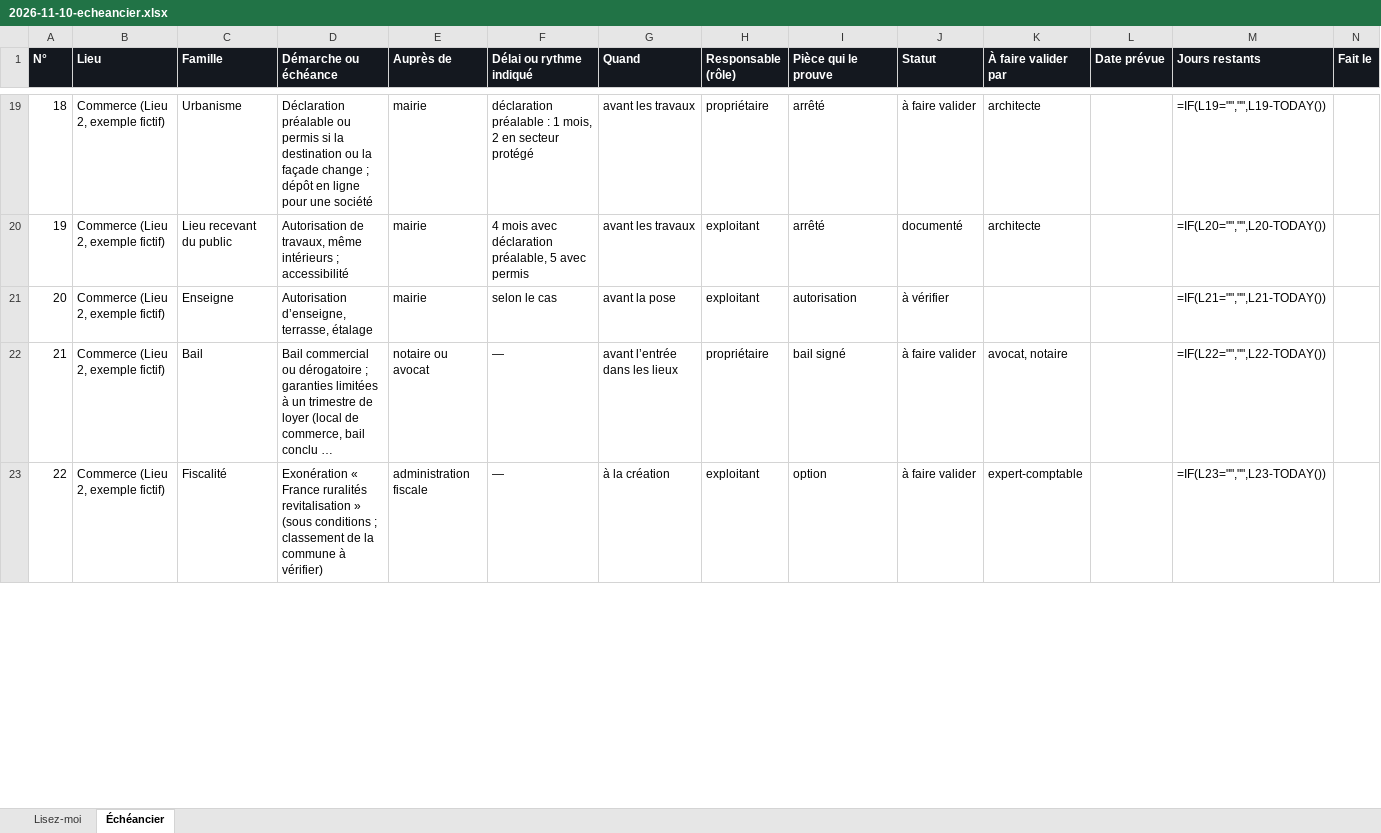
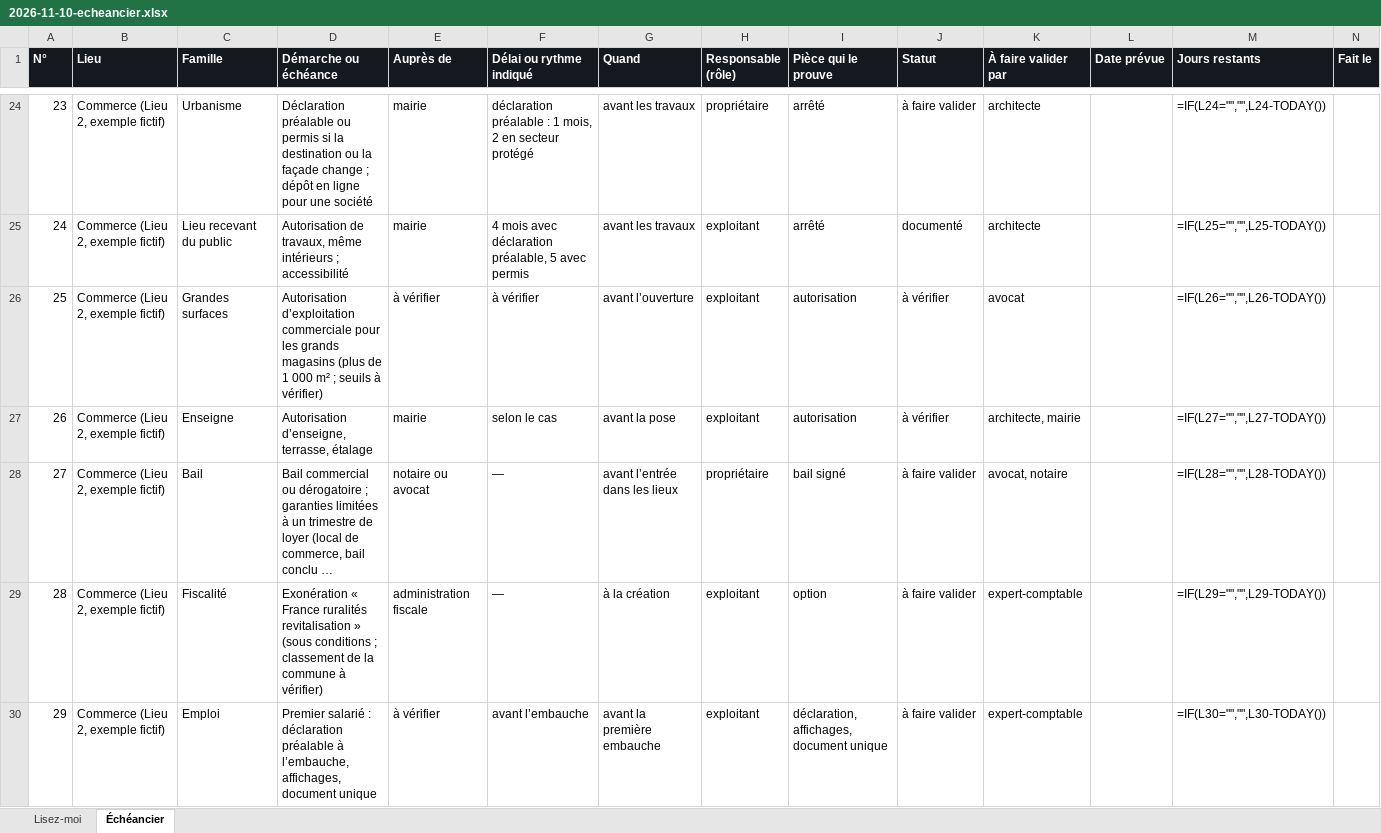
Before and after one commit to Momolscode/Carlone, an Excel workbook: pour-carlone/cabaret-et-commerces/2026-11-10-echeancier.xlsx, sheet Échéancier, drawn as a sheet; only a part is shown, gaps mark what is left out; long unchanged cells end in …; values as stored, in another font and other column widths than the file's, no borders; formulas without a stored value are shown as written; addresses are those after the commit; rows hold the shown columns only; the diff covers the shown part only; the diff names each change by its address in the sheet, - before the commit and + after, or states it on an @@ line.

```diff
--- a/pour-carlone/cabaret-et-commerces/2026-11-10-echeancier.xlsx (sheet Échéancier)
+++ b/pour-carlone/cabaret-et-commerces/2026-11-10-echeancier.xlsx (sheet Échéancier)
-A24 (N°): 18
+A24 (N°): 23
-M24 (Jours restants): =IF(L19="","",L19-TODAY())
+M24 (Jours restants): =IF(L24="","",L24-TODAY())
-A25 (N°): 19
+A25 (N°): 24
-M25 (Jours restants): =IF(L20="","",L20-TODAY())
+M25 (Jours restants): =IF(L25="","",L25-TODAY())
+row 26: 25 | Commerce (Lieu 2, exemple fictif) | Grandes surfaces | Autorisation d’exploitation commerciale pour les grands magasins (plus de 1 000 m² ; seuils à vérifier) | à vérifier | à vérifier | avant l’ouverture | exploitant | autorisation | à vérifier | avocat |  | =IF(L26="","",L26-TODAY())
-A27 (N°): 20
+A27 (N°): 26
-K27 (À faire valider par): (empty)
+K27 (À faire valider par): architecte, mairie
-M27 (Jours restants): =IF(L21="","",L21-TODAY())
+M27 (Jours restants): =IF(L27="","",L27-TODAY())
-A28 (N°): 21
+A28 (N°): 27
-M28 (Jours restants): =IF(L22="","",L22-TODAY())
+M28 (Jours restants): =IF(L28="","",L28-TODAY())
-A29 (N°): 22
+A29 (N°): 28
-M29 (Jours restants): =IF(L23="","",L23-TODAY())
+M29 (Jours restants): =IF(L29="","",L29-TODAY())
+row 30: 29 | Commerce (Lieu 2, exemple fictif) | Emploi | Premier salarié : déclaration préalable à l’embauche, affichages, document unique | à vérifier | avant l’embauche | avant la première embauche | exploitant | déclaration, affichages, document unique | à faire valider | expert-comptable |  | =IF(L30="","",L30-TODAY())
```
Also changed, not shown: 5 added rows, 7 removed rows and 74 edited cells elsewhere in this sheet, sheet Lisez-moi, 3 other files.
